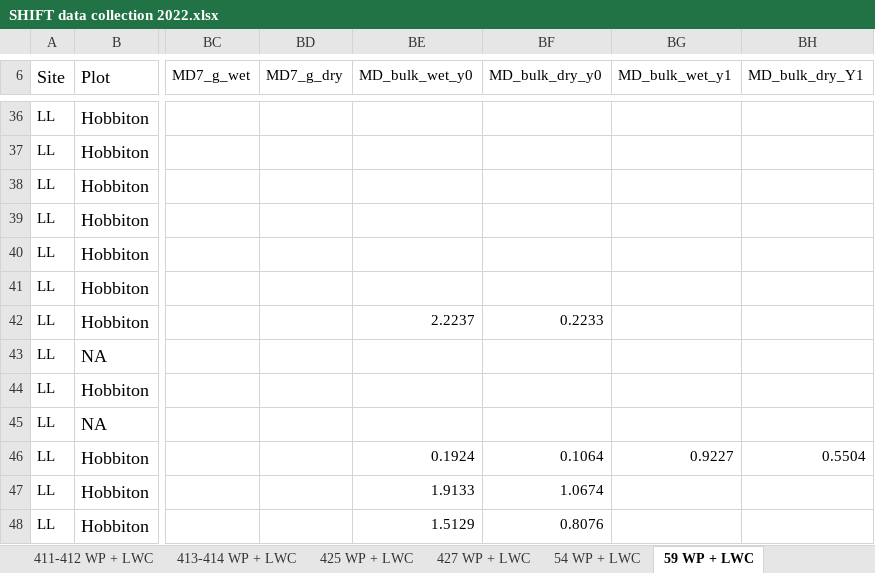
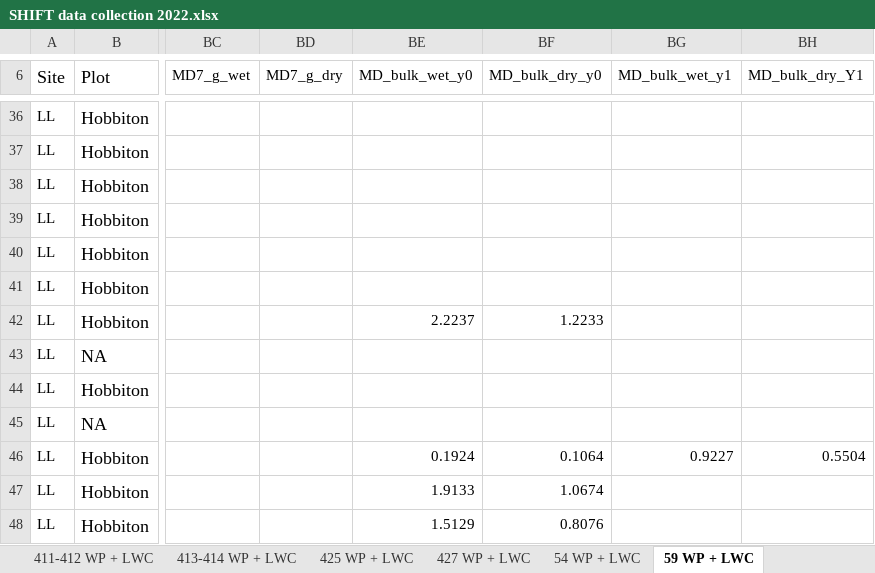
Before and after one commit to leanderegg/SHIFT, an Excel workbook: Data_20230220/WP_WC/SHIFT data collection 2022.xlsx, sheet 59 WP + LWC, drawn as a sheet; only a part is shown, gaps mark what is left out; values as stored, in another font and other column widths than the file's, no borders; charts and pictures not drawn; the diff names each change by its address in the sheet, - before the commit and + after, or states it on an @@ line.

```diff
--- a/Data_20230220/WP_WC/SHIFT data collection 2022.xlsx (sheet 59 WP + LWC)
+++ b/Data_20230220/WP_WC/SHIFT data collection 2022.xlsx (sheet 59 WP + LWC)
-BF42 (MD_bulk_dry_y0): 0.2233
+BF42 (MD_bulk_dry_y0): 1.2233
```
Also changed, not shown: sheet RWC DATA, sheet 427 WP + LWC, sheet 38-311 WP + LWC, formulas that keep their value, 18 other files.
